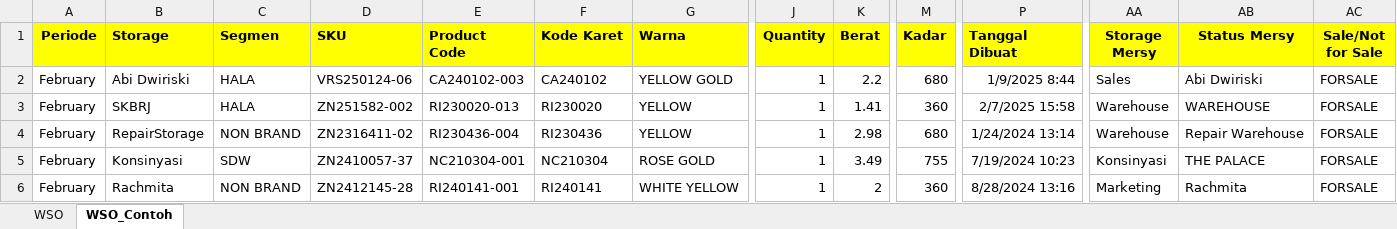
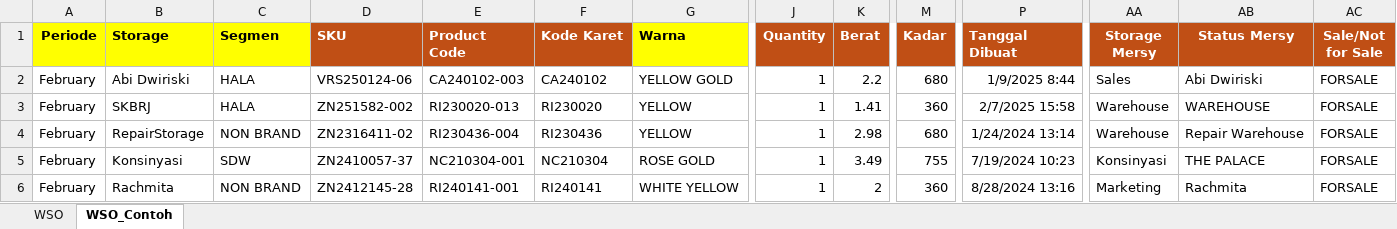
Before and after one commit to akirra68/wSoAKIRRA, an Excel workbook: GEMINI/Files/TEMPLATE_BUP_WSO.xlsx, sheet WSO_Contoh, drawn as a sheet; only a part is shown, gaps mark what is left out; values as stored, in another font and other column widths than the file's, no borders; conditional formats not drawn; the diff names each change by its address in the sheet, - before the commit and + after, or states it on an @@ line.

Commit message:
revise TEMPLATE_BUP_WSO.

```diff
--- a/GEMINI/Files/TEMPLATE_BUP_WSO.xlsx (sheet WSO_Contoh)
+++ b/GEMINI/Files/TEMPLATE_BUP_WSO.xlsx (sheet WSO_Contoh)
@@ D1:F1 fill: #FFFF00 → #C04F15, text colour: black → #FFFFFF @@
@@ J1:K1 fill: #FFFF00 → #C04F15, text colour: black → #FFFFFF @@
@@ M1 fill: #FFFF00 → #C04F15, text colour: black → #FFFFFF @@
@@ P1 fill: #FFFF00 → #C04F15, text colour: black → #FFFFFF @@
@@ AA1:AC1 fill: #FFFF00 → #C04F15, text colour: black → #FFFFFF @@
```
Also changed, not shown: sheet WSO, 1 other file.
